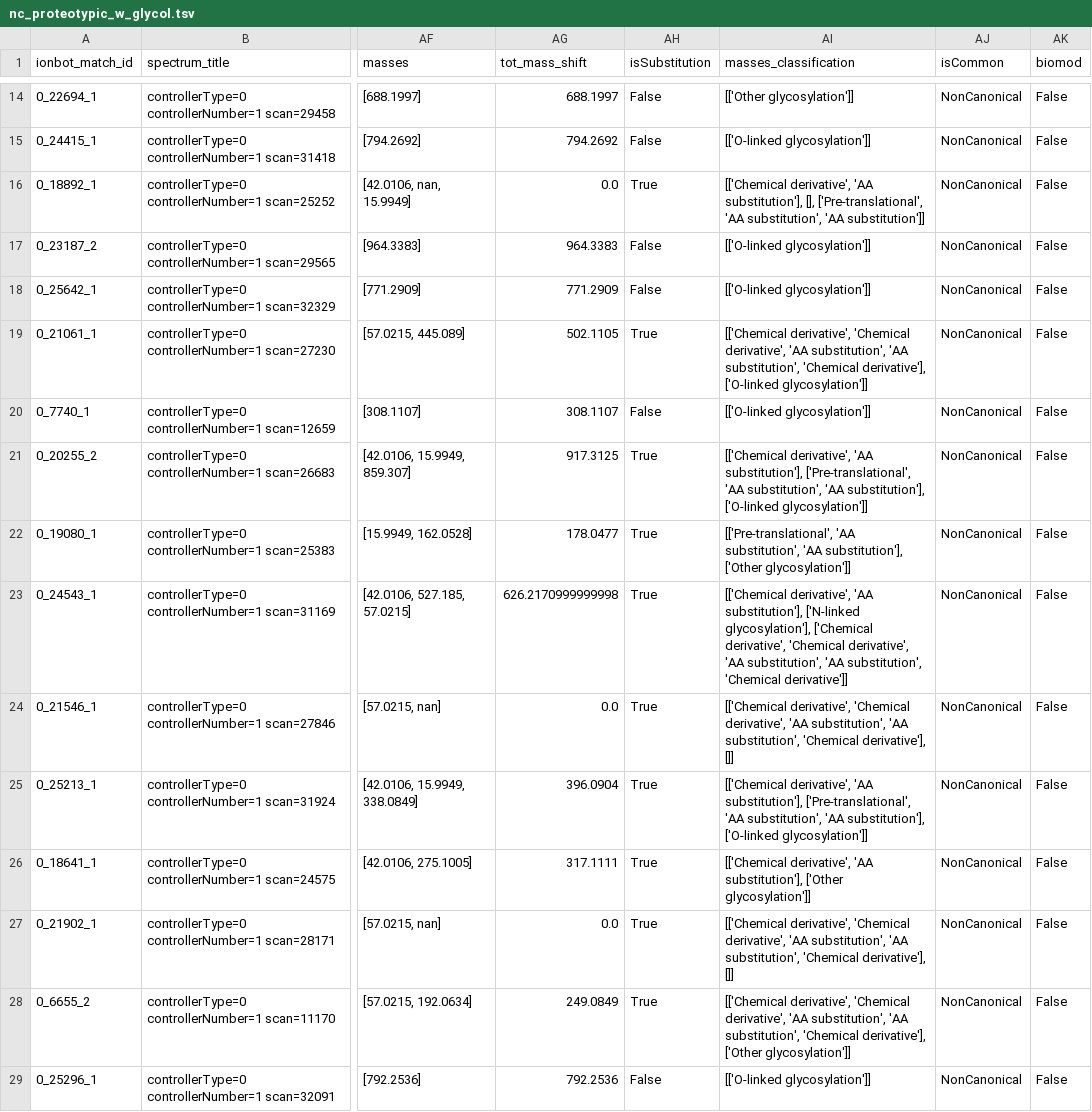
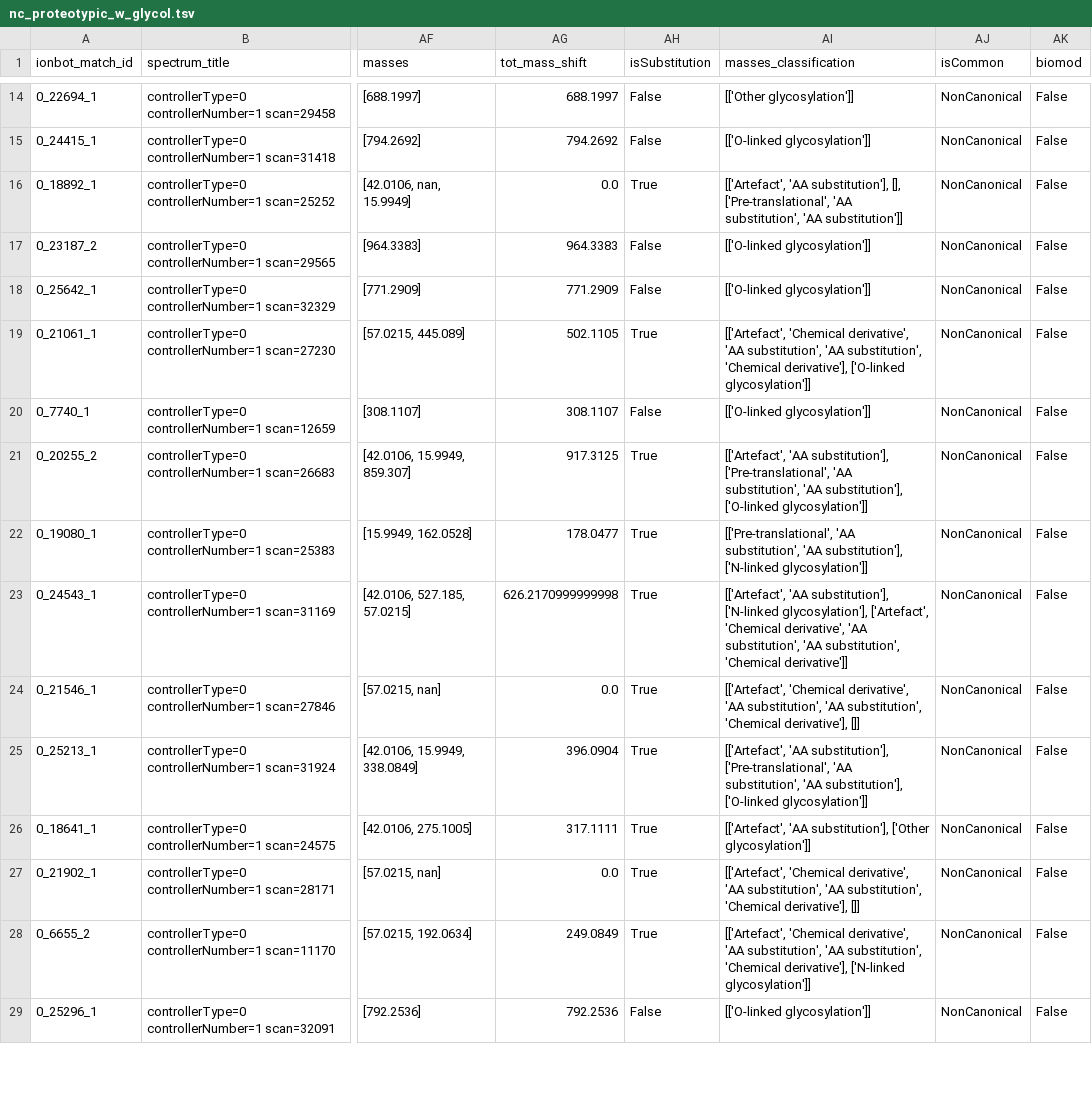
Before and after one commit to CompOmics/oui-discovery, a TSV file: oui-discovery-vv-plot/ionbot_open/nc_proteotypic_w_glycol.tsv, drawn as a sheet; only a part is shown, gaps mark what is left out; the diff covers the shown part only; the diff names each change by its address in the sheet, - before the commit and + after, or states it on an @@ line.

```diff
--- a/oui-discovery-vv-plot/ionbot_open/nc_proteotypic_w_glycol.tsv
+++ b/oui-discovery-vv-plot/ionbot_open/nc_proteotypic_w_glycol.tsv
-AI16 (masses_classification): [['Chemical derivative', 'AA substitution'],…
+AI16 (masses_classification): [['Artefact', 'AA substitution'],…
-AI19 (masses_classification): [['Chemical derivative', 'Chemical derivative',…
+AI19 (masses_classification): [['Artefact', 'Chemical derivative',…
-AI21 (masses_classification): [['Chemical derivative', 'AA substitution'],…
+AI21 (masses_classification): [['Artefact', 'AA substitution'],…
-AI22 (masses_classification): …'AA substitution'], ['Other glycosylation']]
+AI22 (masses_classification): …'AA substitution'], ['N-linked glycosylation']]
-AI23 (masses_classification): [['Chemical derivative', 'AA substitution'], ['N-linked glycosylation'], ['Chemical derivative', 'Chemical derivative',…
+AI23 (masses_classification): [['Artefact', 'AA substitution'], ['N-linked glycosylation'], ['Artefact', 'Chemical derivative',…
-AI24 (masses_classification): [['Chemical derivative', 'Chemical derivative',…
+AI24 (masses_classification): [['Artefact', 'Chemical derivative',…
-AI25 (masses_classification): [['Chemical derivative', 'AA substitution'],…
+AI25 (masses_classification): [['Artefact', 'AA substitution'],…
-AI26 (masses_classification): [['Chemical derivative', 'AA substitution'],…
+AI26 (masses_classification): [['Artefact', 'AA substitution'],…
-AI27 (masses_classification): [['Chemical derivative', 'Chemical derivative',…
+AI27 (masses_classification): [['Artefact', 'Chemical derivative',…
-AI28 (masses_classification): [['Chemical derivative', 'Chemical derivative', 'AA substitution', 'AA substitution', 'Chemical derivative'], ['Other glycosylation']]
+AI28 (masses_classification): [['Artefact', 'Chemical derivative', 'AA substitution', 'AA substitution', 'Chemical derivative'], ['N-linked glycosylation']]
```
Also changed, not shown: 30 edited cells elsewhere in this file, 14 other files.
